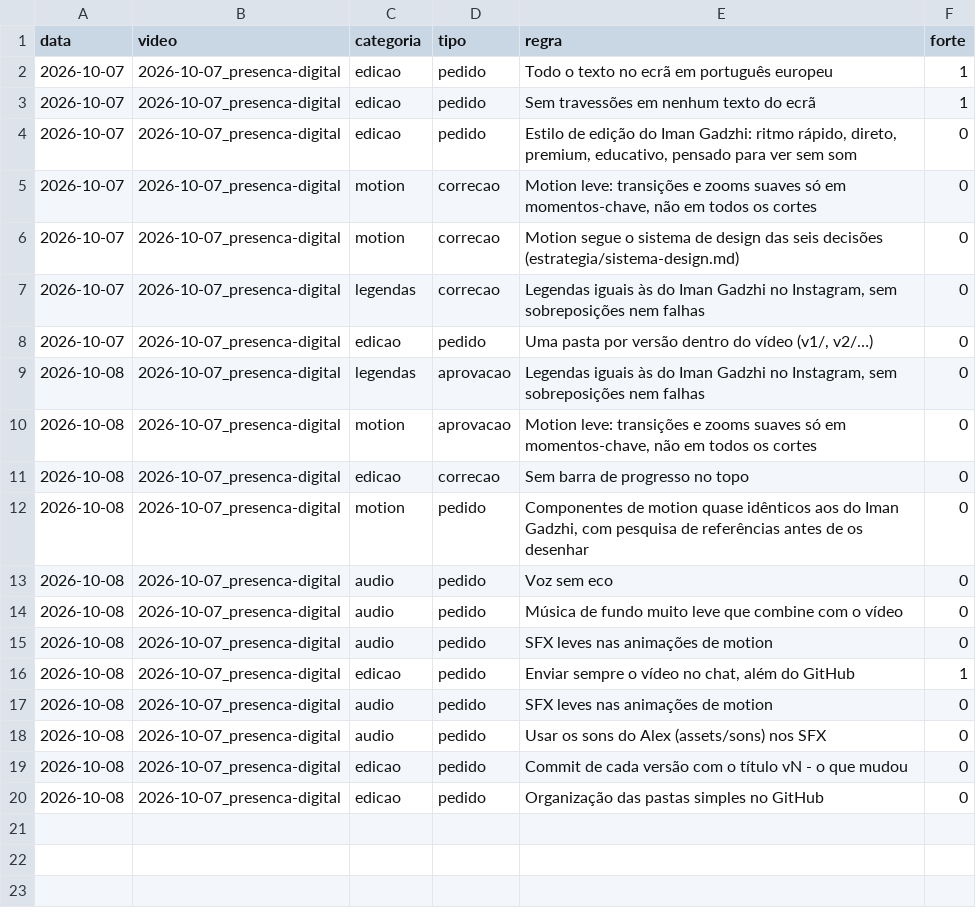
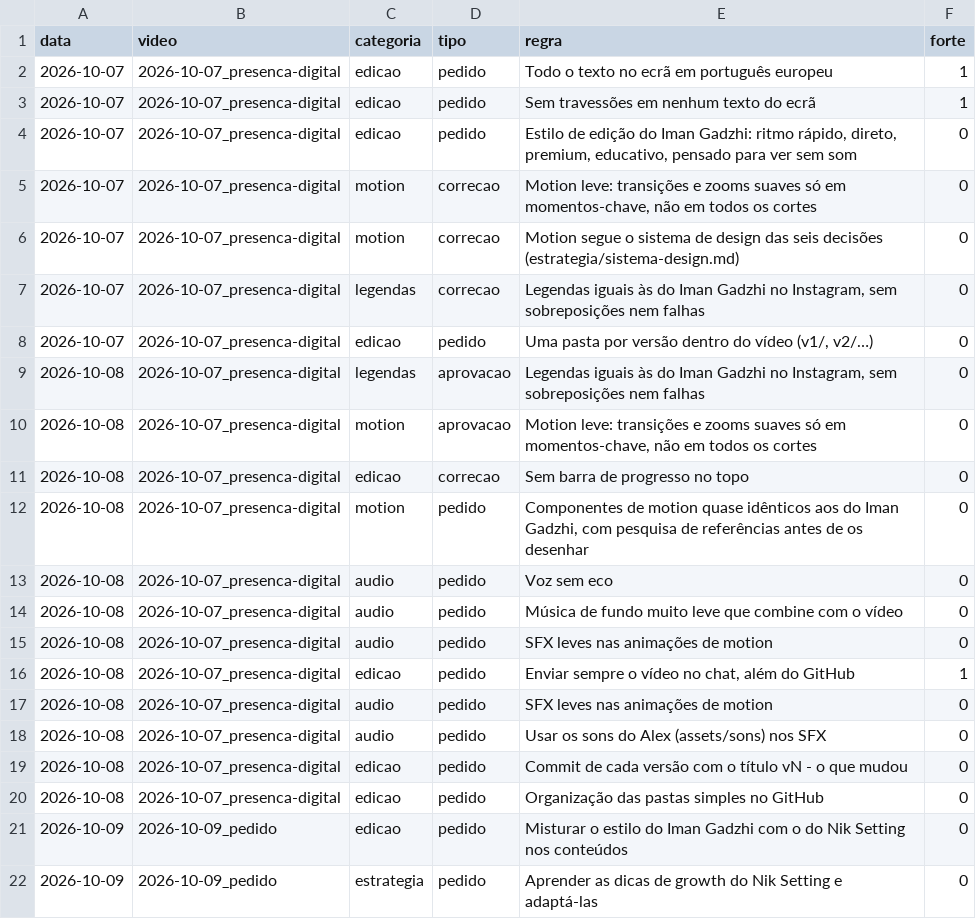
Before and after one commit to Alexffb32/Conent.Creator_Agent, a CSV file: alexffb/estilo/feedback.csv, drawn as a sheet.

```diff
--- a/alexffb/estilo/feedback.csv
+++ b/alexffb/estilo/feedback.csv
@@ -20 +20,3 @@ data,video,categoria,tipo,regra,forte
 2026-10-08,2026-10-07_presenca-digital,edicao,pedido,Organização das pastas simples no GitHub,0
+2026-10-09,2026-10-09_pedido,edicao,pedido,Misturar o estilo do Iman Gadzhi com o do Nik Setting nos conteúdos,0
+2026-10-09,2026-10-09_pedido,estrategia,pedido,Aprender as dicas de growth do Nik Setting e adaptá-las,0
```
Also changed, not shown: 10 other files.
